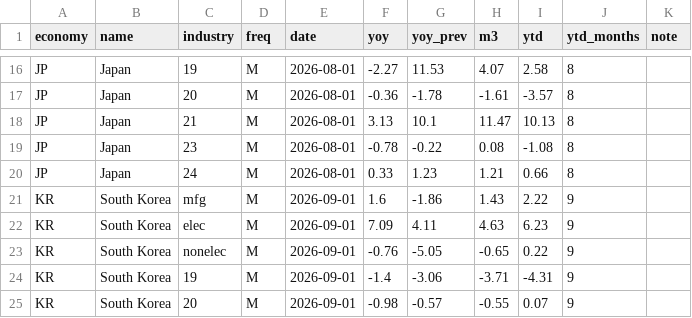
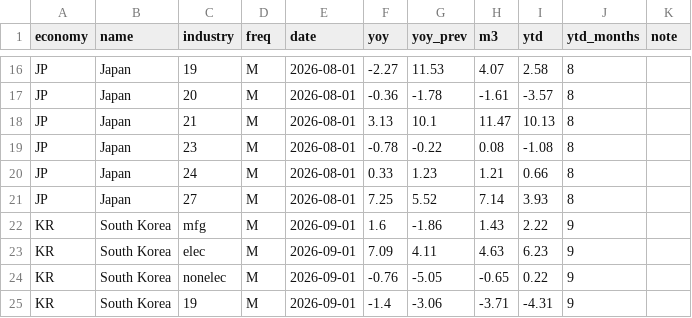
Before and after one commit to AsiaDecoded/Asia-vitals, a CSV file: data/asia/mfg_tab/asia_mfg_latest.csv, drawn as a sheet; only a part is shown, gaps mark what is left out; the shorter side is filled out with more unchanged rows; the diff names each change by its address in the sheet, - before the commit and + after, or states it on an @@ line.

```diff
--- a/data/asia/mfg_tab/asia_mfg_latest.csv
+++ b/data/asia/mfg_tab/asia_mfg_latest.csv
+row 21: JP | Japan | 27 | M | 2026-08-01 | 7.25 | 5.52 | 7.14 | 3.93 | 8
```
Also changed, not shown: data/asia/mfg_tab/asia_mfg_iip.csv, 7 other files.
